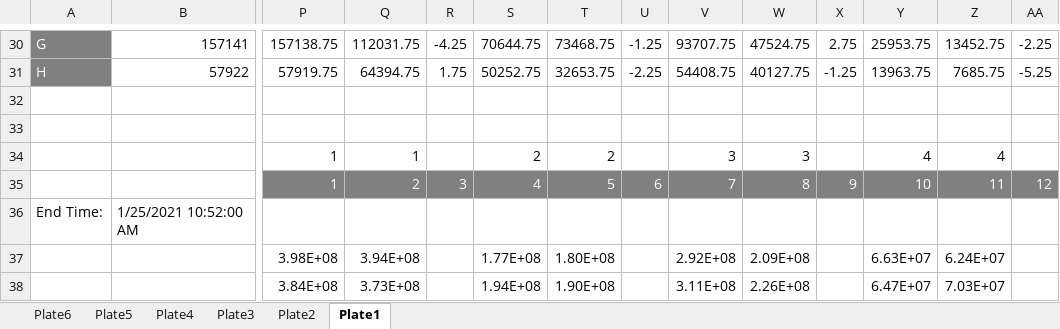
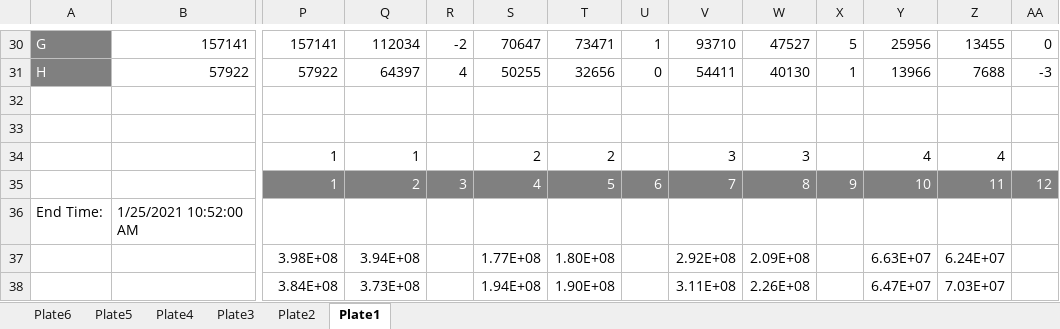
Before and after one commit to jbloomlab/SARS-CoV-2-RBD_MAP_HAARVI_sera, an Excel workbook: experimental_validations/data/210125_mutvirus_titering_HAARVI.xlsx, sheet Plate1, drawn as a sheet; only a part is shown, gaps mark what is left out; values as stored, in another font and other column widths than the file's, no borders; the diff covers the shown part only; the diff names each change by its address in the sheet, - before the commit and + after, or states it on an @@ line.

```diff
--- a/experimental_validations/data/210125_mutvirus_titering_HAARVI.xlsx (sheet Plate1)
+++ b/experimental_validations/data/210125_mutvirus_titering_HAARVI.xlsx (sheet Plate1)
-P30: 157138.75
+P30: 157141
-Q30: 112031.75
+Q30: 112034
-R30: -4.25
+R30: -2
-S30: 70644.75
+S30: 70647
-T30: 73468.75
+T30: 73471
-U30: -1.25
+U30: 1
-V30: 93707.75
+V30: 93710
-W30: 47524.75
+W30: 47527
-X30: 2.75
+X30: 5
-Y30: 25953.75
+Y30: 25956
-Z30: 13452.75
+Z30: 13455
-AA30: -2.25
+AA30: 0
-P31: 57919.75
+P31: 57922
-Q31: 64394.75
+Q31: 64397
-R31: 1.75
+R31: 4
-S31: 50252.75
+S31: 50255
-T31: 32653.75
+T31: 32656
-U31: -2.25
+U31: 0
-V31: 54408.75
+V31: 54411
-W31: 40127.75
+W31: 40130
-X31: -1.25
+X31: 1
-Y31: 13963.75
+Y31: 13966
-Z31: 7685.75
+Z31: 7688
-AA31: -5.25
+AA31: -3
```
Also changed, not shown: 2 added rows and 75 edited cells elsewhere in this sheet, sheet Plate5, sheet Plate6, sheet Plate4, sheet Plate3, sheet Plate2, formulas that keep their value, 4 other files.
